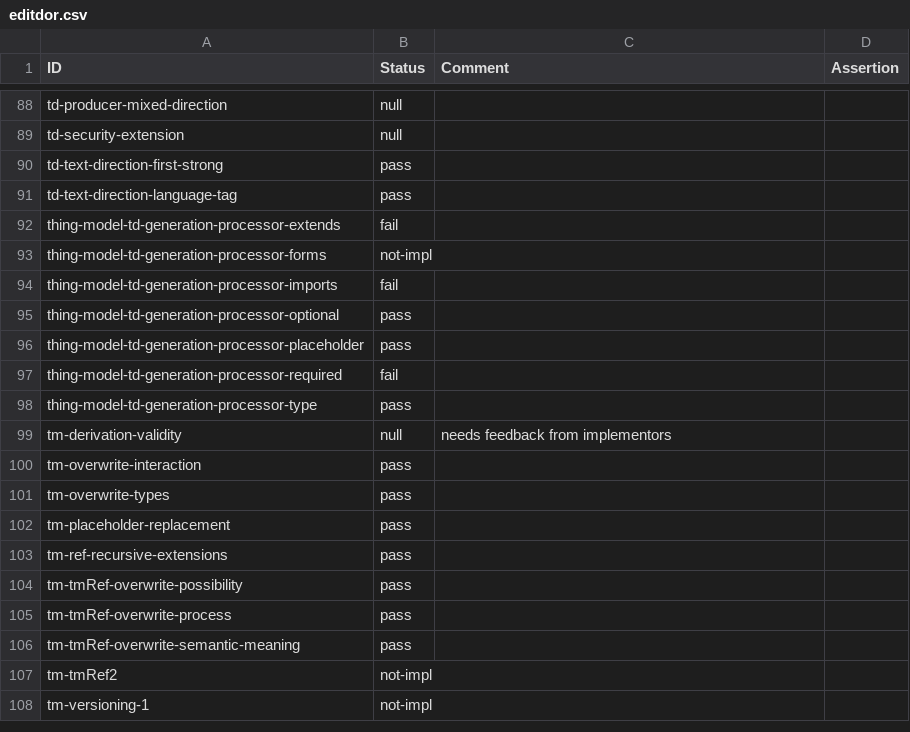
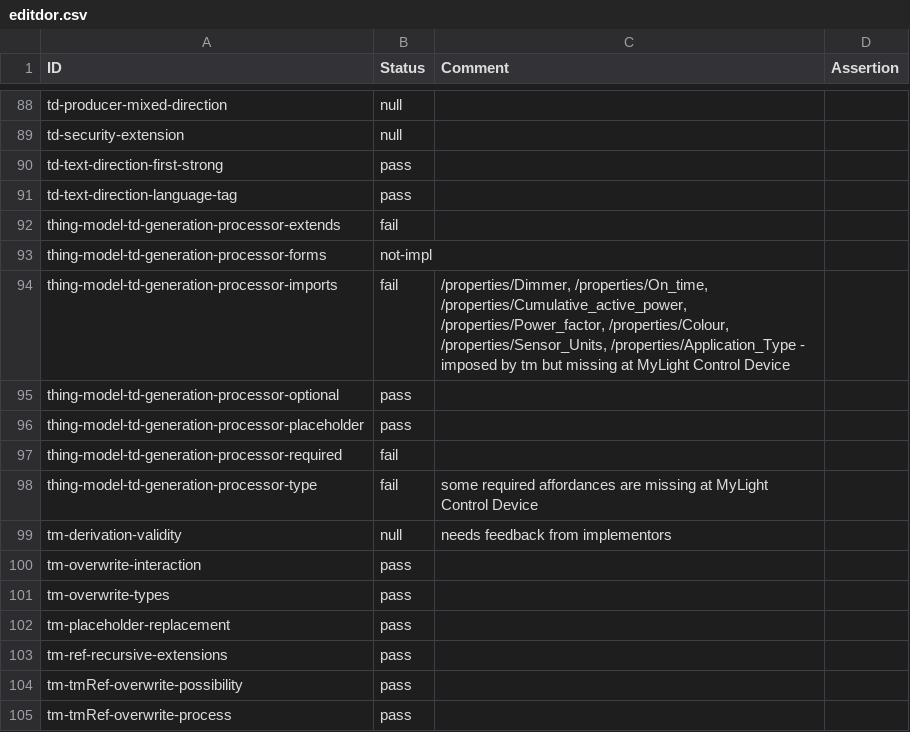
Before and after one commit to w3c/wot-thing-description, a CSV file: testing/inputs/results/editdor.csv, drawn as a sheet; only a part is shown, gaps mark what is left out; the shorter side is filled out with more unchanged rows.

Commit message:
updated with new results

```diff
--- a/testing/inputs/results/editdor.csv
+++ b/testing/inputs/results/editdor.csv
@@ -93,3 +93,3 @@
 "thing-model-td-generation-processor-forms","not-impl","",
-"thing-model-td-generation-processor-imports","fail","",
+"thing-model-td-generation-processor-imports","fail","/properties/Dimmer, /properties/On_time, /properties/Cumulative_active_power, /properties/Power_factor, /properties/Colour, /properties/Sensor_Units, /properties/Application_Type - imposed by tm but missing at MyLight Control Device",
 "thing-model-td-generation-processor-optional","pass","",
@@ -97,3 +97,3 @@
 "thing-model-td-generation-processor-required","fail","",
-"thing-model-td-generation-processor-type","pass","",
+"thing-model-td-generation-processor-type","fail","some required affordances are missing at MyLight Control Device",
 "tm-derivation-validity","null","needs feedback from implementors",
```
Also changed, not shown: testing/inputs/results/ECLASS.csv, testing/inputs/results/NHK.csv, 28 other files.
